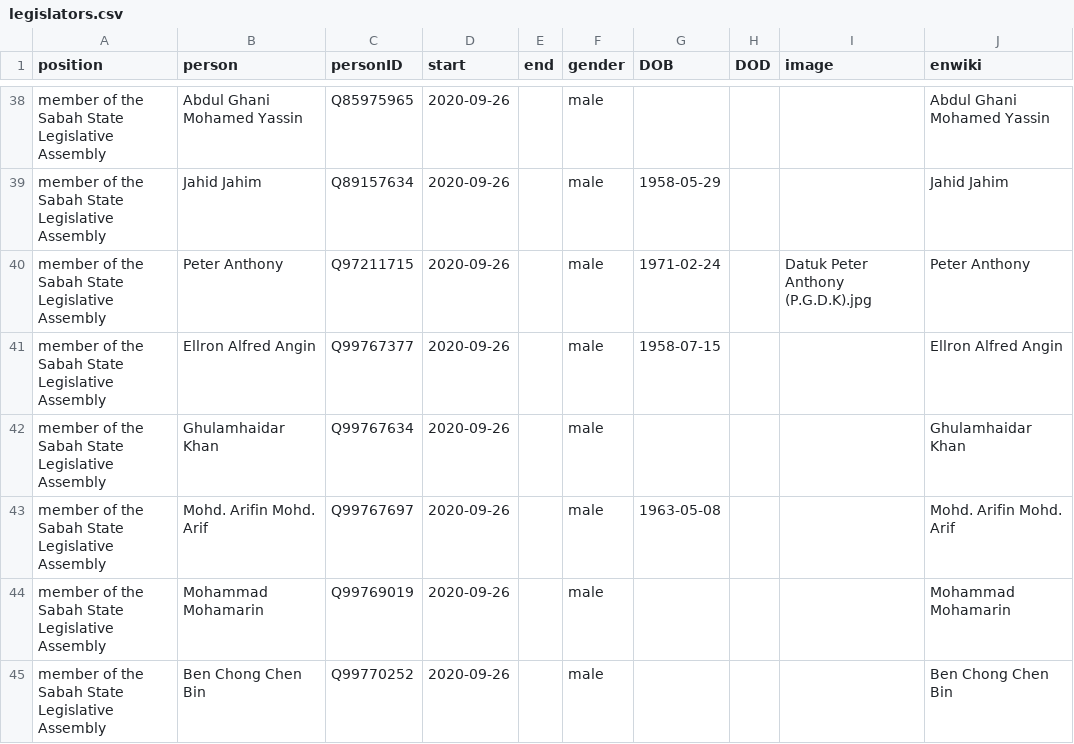
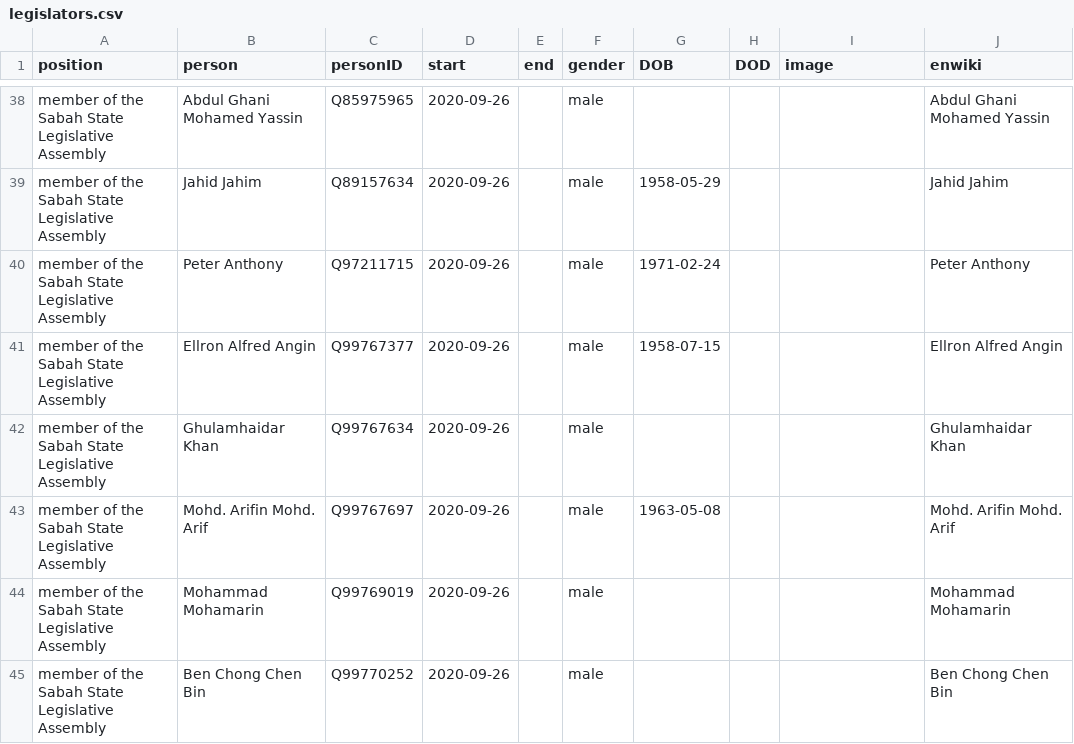
Before and after one commit to every-politician-scrapers/malaysia-ministers, a CSV file: html/legislators.csv, drawn as a sheet; only a part is shown, gaps mark what is left out.

```diff
--- a/html/legislators.csv
+++ b/html/legislators.csv
@@ -39,3 +39,3 @@ member of the Sabah State Legislative Assembly,Abdul Ghani Mohamed Yassin,Q85975
 member of the Sabah State Legislative Assembly,Jahid Jahim,Q89157634,2020-09-26,,male,1958-05-29,,,Jahid Jahim
-member of the Sabah State Legislative Assembly,Peter Anthony,Q97211715,2020-09-26,,male,1971-02-24,,Datuk Peter Anthony (P.G.D.K).jpg,Peter Anthony
+member of the Sabah State Legislative Assembly,Peter Anthony,Q97211715,2020-09-26,,male,1971-02-24,,,Peter Anthony
 member of the Sabah State Legislative Assembly,Ellron Alfred Angin,Q99767377,2020-09-26,,male,1958-07-15,,,Ellron Alfred Angin
```
Also changed, not shown: html/holders21.csv.
